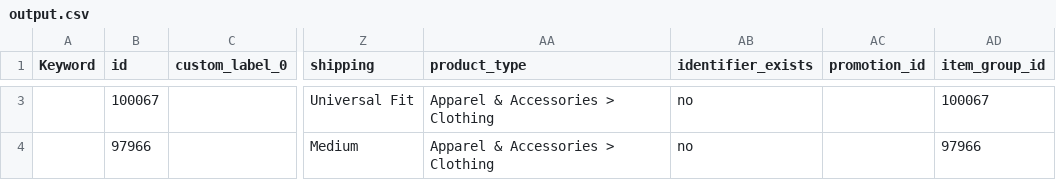
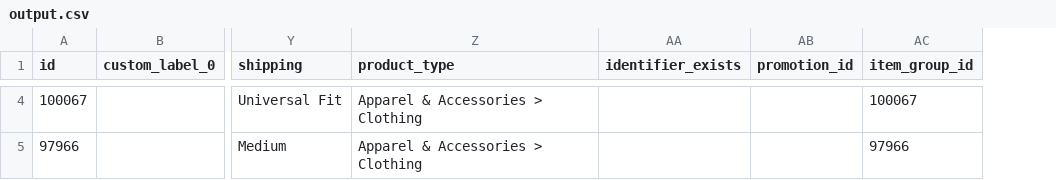
Before and after one commit to VuHoi/tool-edit, a CSV file: output/output.csv, drawn as a sheet; only a part is shown, gaps mark what is left out; removed rows and columns are numbered as before the commit, all else as after; the diff covers the shown part only; the diff names each change by its address in the sheet, - before the commit and + after, or states it on an @@ line.

```diff
--- a/output/output.csv
+++ b/output/output.csv
-column A (Keyword), empty
-AA4:AA5 (identifier_exists): no
+AA4:AA5 (identifier_exists): (empty)
```
Also changed, not shown: 1 added row and 10 edited cells elsewhere in this file, 1 other file.
